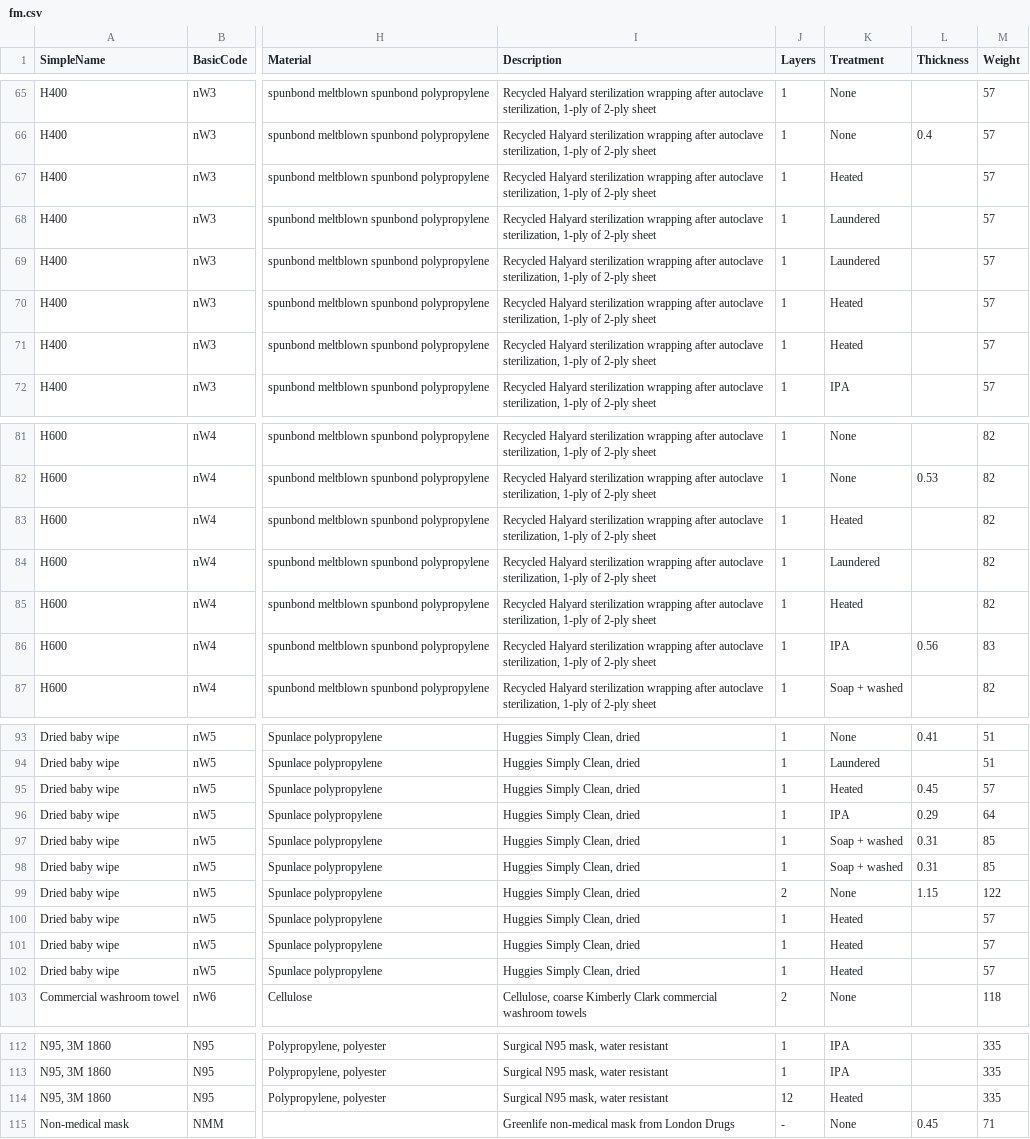
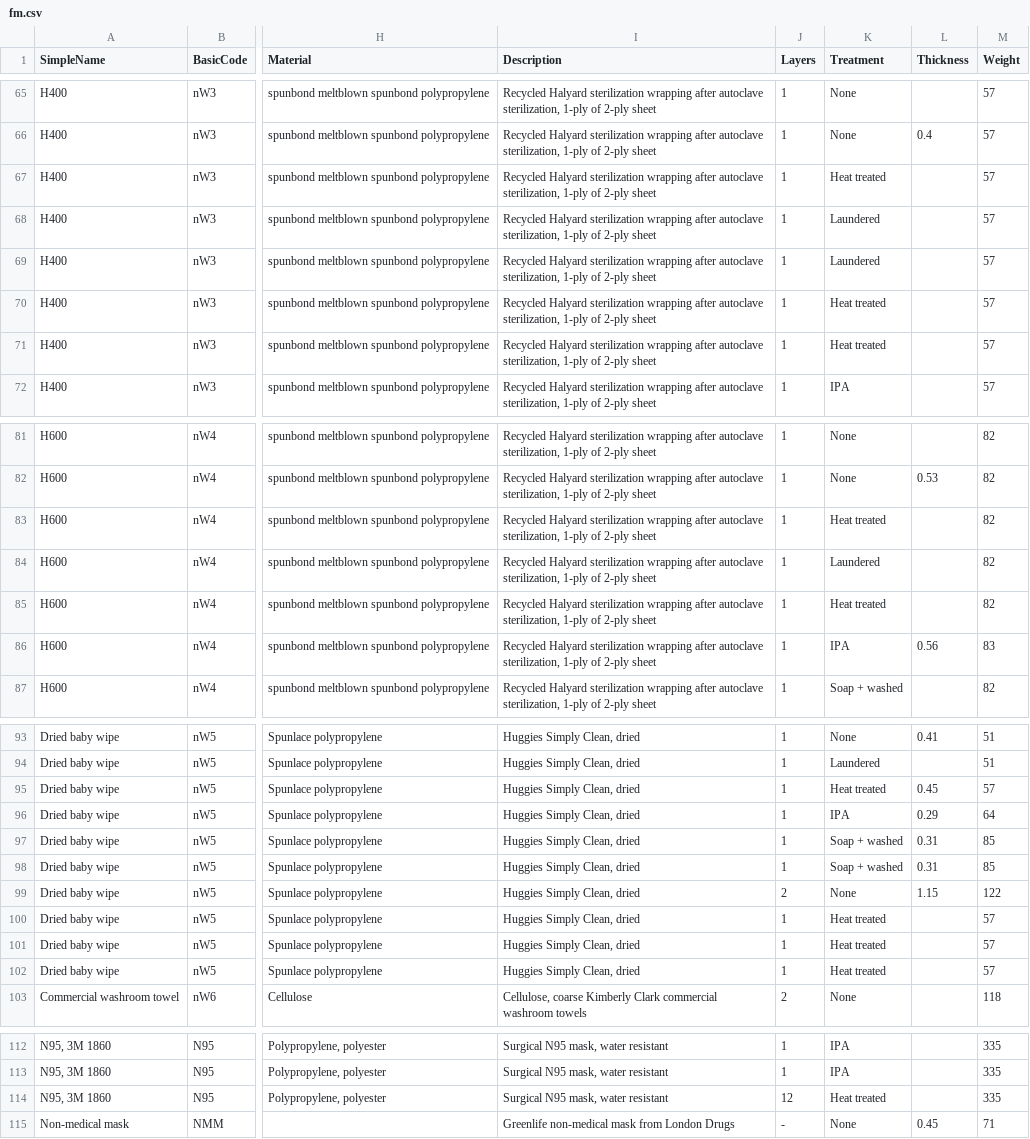
Before and after one commit to tsipkens/fmviz, a CSV file: data/fm.csv, drawn as a sheet; only a part is shown, gaps mark what is left out; the diff names each change by its address in the sheet, - before the commit and + after, or states it on an @@ line.

Commit message:
Update "Heat" treatment text

```diff
--- a/data/fm.csv
+++ b/data/fm.csv
-K67 (Treatment): Heated
+K67 (Treatment): Heat treated
-K70:K71 (Treatment): Heated
+K70:K71 (Treatment): Heat treated
-K83 (Treatment): Heated
+K83 (Treatment): Heat treated
-K85 (Treatment): Heated
+K85 (Treatment): Heat treated
-K95 (Treatment): Heated
+K95 (Treatment): Heat treated
-K100:K102 (Treatment): Heated
+K100:K102 (Treatment): Heat treated
-K114 (Treatment): Heated
+K114 (Treatment): Heat treated
```
Also changed, not shown: 2 other files.
